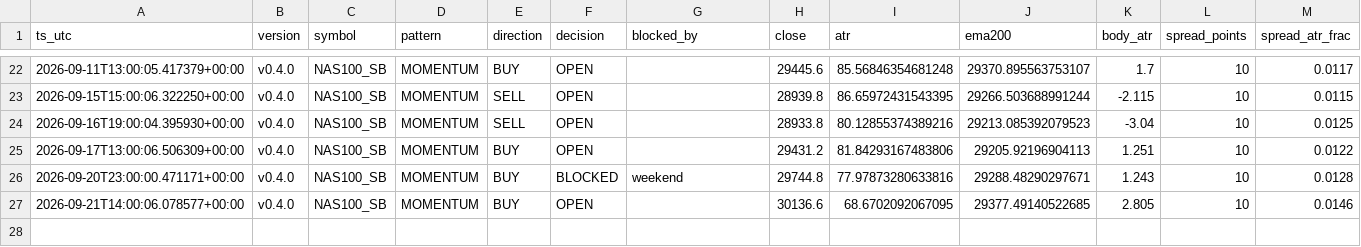
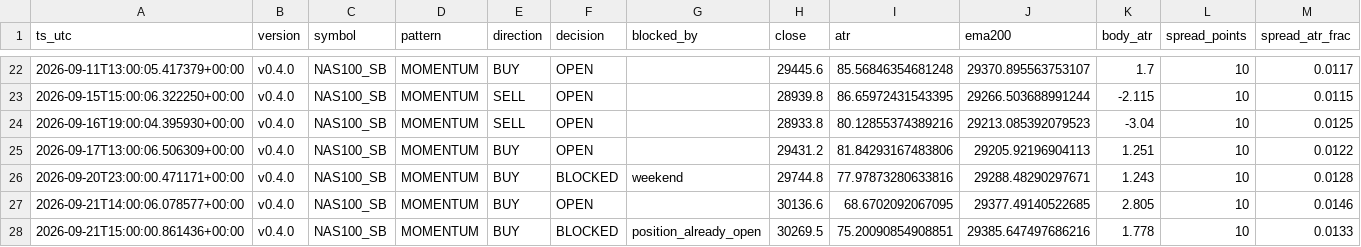
Before and after one commit to jorgenofuentes/tb-logs, a CSV file: signals_NAS100_SB_v0.4.0.csv, drawn as a sheet; only a part is shown, gaps mark what is left out; rows hold the shown columns only; the diff names each change by its address in the sheet, - before the commit and + after, or states it on an @@ line.

```diff
--- a/signals_NAS100_SB_v0.4.0.csv
+++ b/signals_NAS100_SB_v0.4.0.csv
+row 28: 2026-09-21T15:00:00.861436+00:00 | v0.4.0 | NAS100_SB | MOMENTUM | BUY | BLOCKED | position_already_open | 30269.5 | 75.20090854908851 | 29385.647497686216 | 1.778 | 10 | 0.0133
```
Also changed, not shown: signals_US500_SB_v0.4.0.csv, trades_closed_US30_SB_v0.4.0.csv, 7 other files.
